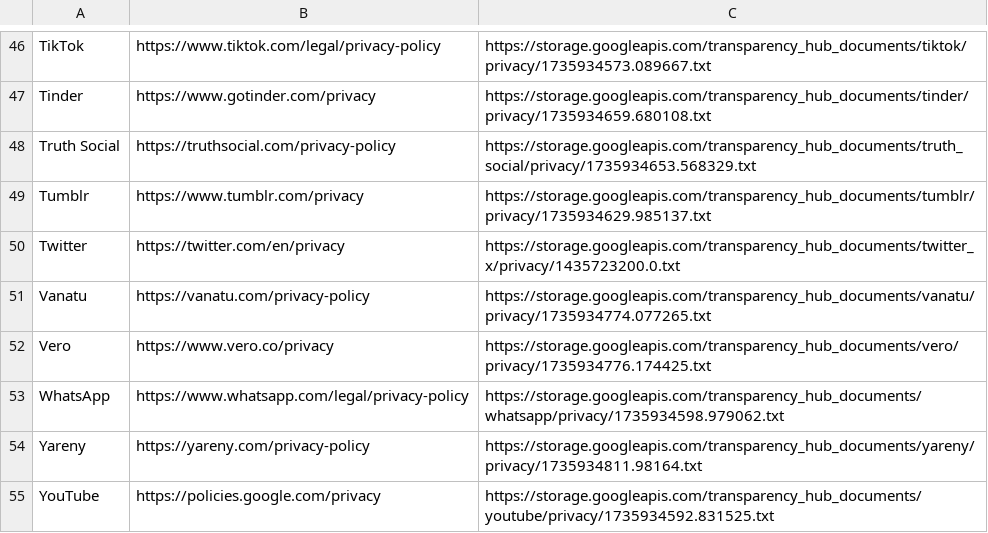
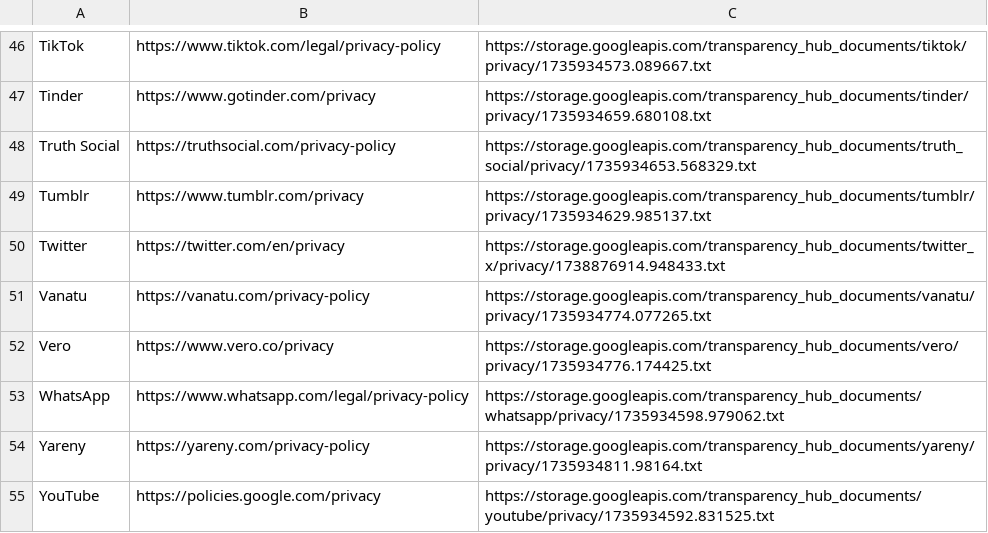
Before and after one commit to yilinnq/llm_privacy, a CSV file: src/summary/privacy_db.csv, drawn as a sheet; only a part is shown, gaps mark what is left out.

Commit message:
add summary

```diff
--- a/src/summary/privacy_db.csv
+++ b/src/summary/privacy_db.csv
@@ -49,3 +49,3 @@ Truth Social,https://truthsocial.com/privacy-policy,https://storage.googleapis.c
 Tumblr,https://www.tumblr.com/privacy,https://storage.googleapis.com/transparency_hub_documents/tumblr/privacy/1735934629.985137.txt
-Twitter,https://twitter.com/en/privacy,https://storage.googleapis.com/transparency_hub_documents/twitter_x/privacy/1435723200.0.txt
+Twitter,https://twitter.com/en/privacy,https://storage.googleapis.com/transparency_hub_documents/twitter_x/privacy/1738876914.948433.txt
 Vanatu,https://vanatu.com/privacy-policy,https://storage.googleapis.com/transparency_hub_documents/vanatu/privacy/1735934774.077265.txt
```
Also changed, not shown: 3 other files.
